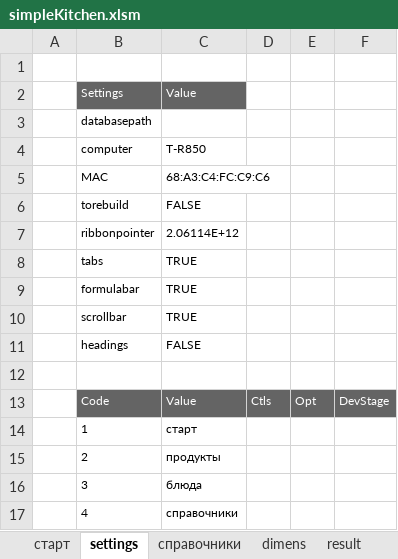
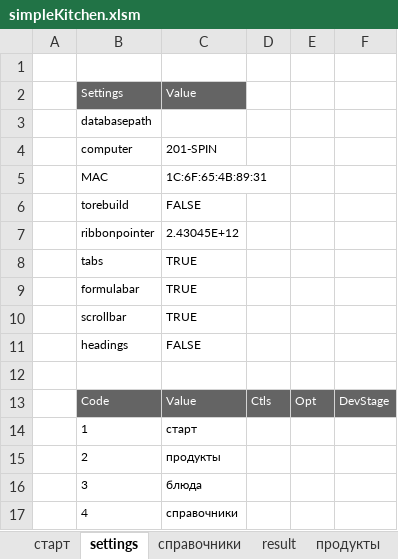
Before and after one commit to myshkarus/simplekitchen, an Excel workbook: simpleKitchen.xlsm, sheet settings, drawn as a sheet; values as stored, in another font and other column widths than the file's, no borders; the diff names each change by its address in the sheet, - before the commit and + after, or states it on an @@ line.

```diff
--- a/simpleKitchen.xlsm (sheet settings)
+++ b/simpleKitchen.xlsm (sheet settings)
-sheet tab: dimens
-C4: T-R850
+C4: 201-SPIN
-C5: 68:A3:C4:FC:C9:C6
+C5: 1C:6F:65:4B:89:31
-C7: 2.06114E+12
+C7: 2.43045E+12
```
Also changed, not shown: sheet справочники, charts or pictures.
